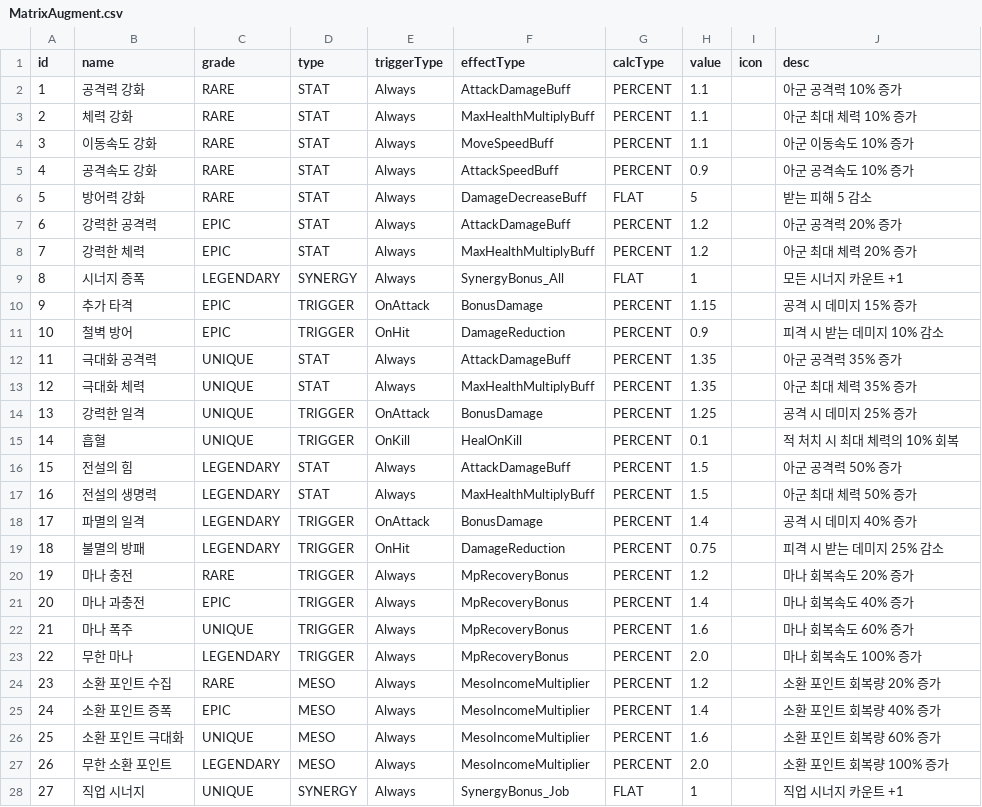
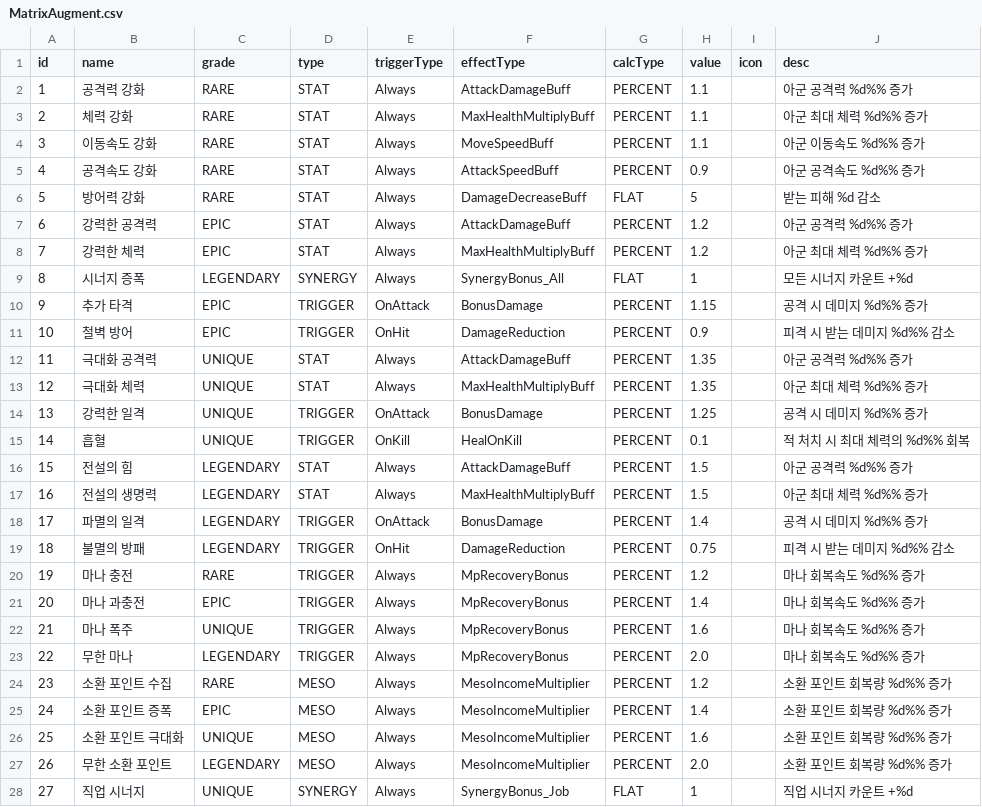
Before and after one commit to browniesss/MapleWorlds, a CSV file: RootDesk/MyDesk/Matrix/DataSets/MatrixAugment.csv, drawn as a sheet; only a part is shown; the diff covers the shown part only.

```diff
--- a/RootDesk/MyDesk/Matrix/DataSets/MatrixAugment.csv
+++ b/RootDesk/MyDesk/Matrix/DataSets/MatrixAugment.csv
@@ -1,28 +1,28 @@
 id,name,grade,type,triggerType,effectType,calcType,value,icon,desc
-1,공격력 강화,RARE,STAT,Always,AttackDamageBuff,PERCENT,1.1,,아군 공격력 10% 증가
-2,체력 강화,RARE,STAT,Always,MaxHealthMultiplyBuff,PERCENT,1.1,,아군 최대 체력 10% 증가
-3,이동속도 강화,RARE,STAT,Always,MoveSpeedBuff,PERCENT,1.1,,아군 이동속도 10% 증가
-4,공격속도 강화,RARE,STAT,Always,AttackSpeedBuff,PERCENT,0.9,,아군 공격속도 10% 증가
-5,방어력 강화,RARE,STAT,Always,DamageDecreaseBuff,FLAT,5,,받는 피해 5 감소
-6,강력한 공격력,EPIC,STAT,Always,AttackDamageBuff,PERCENT,1.2,,아군 공격력 20% 증가
-7,강력한 체력,EPIC,STAT,Always,MaxHealthMultiplyBuff,PERCENT,1.2,,아군 최대 체력 20% 증가
-8,시너지 증폭,LEGENDARY,SYNERGY,Always,SynergyBonus_All,FLAT,1,,모든 시너지 카운트 +1
-9,추가 타격,EPIC,TRIGGER,OnAttack,BonusDamage,PERCENT,1.15,,공격 시 데미지 15% 증가
-10,철벽 방어,EPIC,TRIGGER,OnHit,DamageReduction,PERCENT,0.9,,피격 시 받는 데미지 10% 감소
-11,극대화 공격력,UNIQUE,STAT,Always,AttackDamageBuff,PERCENT,1.35,,아군 공격력 35% 증가
-12,극대화 체력,UNIQUE,STAT,Always,MaxHealthMultiplyBuff,PERCENT,1.35,,아군 최대 체력 35% 증가
-13,강력한 일격,UNIQUE,TRIGGER,OnAttack,BonusDamage,PERCENT,1.25,,공격 시 데미지 25% 증가
-14,흡혈,UNIQUE,TRIGGER,OnKill,HealOnKill,PERCENT,0.1,,적 처치 시 최대 체력의 10% 회복
-15,전설의 힘,LEGENDARY,STAT,Always,AttackDamageBuff,PERCENT,1.5,,아군 공격력 50% 증가
-16,전설의 생명력,LEGENDARY,STAT,Always,MaxHealthMultiplyBuff,PERCENT,1.5,,아군 최대 체력 50% 증가
-17,파멸의 일격,LEGENDARY,TRIGGER,OnAttack,BonusDamage,PERCENT,1.4,,공격 시 데미지 40% 증가
-18,불멸의 방패,LEGENDARY,TRIGGER,OnHit,DamageReduction,PERCENT,0.75,,피격 시 받는 데미지 25% 감소
-19,마나 충전,RARE,TRIGGER,Always,MpRecoveryBonus,PERCENT,1.2,,마나 회복속도 20% 증가
-20,마나 과충전,EPIC,TRIGGER,Always,MpRecoveryBonus,PERCENT,1.4,,마나 회복속도 40% 증가
-21,마나 폭주,UNIQUE,TRIGGER,Always,MpRecoveryBonus,PERCENT,1.6,,마나 회복속도 60% 증가
-22,무한 마나,LEGENDARY,TRIGGER,Always,MpRecoveryBonus,PERCENT,2.0,,마나 회복속도 100% 증가
-23,소환 포인트 수집,RARE,MESO,Always,MesoIncomeMultiplier,PERCENT,1.2,,소환 포인트 회복량 20% 증가
-24,소환 포인트 증폭,EPIC,MESO,Always,MesoIncomeMultiplier,PERCENT,1.4,,소환 포인트 회복량 40% 증가
-25,소환 포인트 극대화,UNIQUE,MESO,Always,MesoIncomeMultiplier,PERCENT,1.6,,소환 포인트 회복량 60% 증가
-26,무한 소환 포인트,LEGENDARY,MESO,Always,MesoIncomeMultiplier,PERCENT,2.0,,소환 포인트 회복량 100% 증가
-27,직업 시너지,UNIQUE,SYNERGY,Always,SynergyBonus_Job,FLAT,1,,직업 시너지 카운트 +1
+1,공격력 강화,RARE,STAT,Always,AttackDamageBuff,PERCENT,1.1,,아군 공격력 %d%% 증가
+2,체력 강화,RARE,STAT,Always,MaxHealthMultiplyBuff,PERCENT,1.1,,아군 최대 체력 %d%% 증가
+3,이동속도 강화,RARE,STAT,Always,MoveSpeedBuff,PERCENT,1.1,,아군 이동속도 %d%% 증가
+4,공격속도 강화,RARE,STAT,Always,AttackSpeedBuff,PERCENT,0.9,,아군 공격속도 %d%% 증가
+5,방어력 강화,RARE,STAT,Always,DamageDecreaseBuff,FLAT,5,,받는 피해 %d 감소
+6,강력한 공격력,EPIC,STAT,Always,AttackDamageBuff,PERCENT,1.2,,아군 공격력 %d%% 증가
+7,강력한 체력,EPIC,STAT,Always,MaxHealthMultiplyBuff,PERCENT,1.2,,아군 최대 체력 %d%% 증가
+8,시너지 증폭,LEGENDARY,SYNERGY,Always,SynergyBonus_All,FLAT,1,,모든 시너지 카운트 +%d
+9,추가 타격,EPIC,TRIGGER,OnAttack,BonusDamage,PERCENT,1.15,,공격 시 데미지 %d%% 증가
+10,철벽 방어,EPIC,TRIGGER,OnHit,DamageReduction,PERCENT,0.9,,피격 시 받는 데미지 %d%% 감소
+11,극대화 공격력,UNIQUE,STAT,Always,AttackDamageBuff,PERCENT,1.35,,아군 공격력 %d%% 증가
+12,극대화 체력,UNIQUE,STAT,Always,MaxHealthMultiplyBuff,PERCENT,1.35,,아군 최대 체력 %d%% 증가
+13,강력한 일격,UNIQUE,TRIGGER,OnAttack,BonusDamage,PERCENT,1.25,,공격 시 데미지 %d%% 증가
+14,흡혈,UNIQUE,TRIGGER,OnKill,HealOnKill,PERCENT,0.1,,적 처치 시 최대 체력의 %d%% 회복
+15,전설의 힘,LEGENDARY,STAT,Always,AttackDamageBuff,PERCENT,1.5,,아군 공격력 %d%% 증가
+16,전설의 생명력,LEGENDARY,STAT,Always,MaxHealthMultiplyBuff,PERCENT,1.5,,아군 최대 체력 %d%% 증가
+17,파멸의 일격,LEGENDARY,TRIGGER,OnAttack,BonusDamage,PERCENT,1.4,,공격 시 데미지 %d%% 증가
+18,불멸의 방패,LEGENDARY,TRIGGER,OnHit,DamageReduction,PERCENT,0.75,,피격 시 받는 데미지 %d%% 감소
+19,마나 충전,RARE,TRIGGER,Always,MpRecoveryBonus,PERCENT,1.2,,마나 회복속도 %d%% 증가
+20,마나 과충전,EPIC,TRIGGER,Always,MpRecoveryBonus,PERCENT,1.4,,마나 회복속도 %d%% 증가
+21,마나 폭주,UNIQUE,TRIGGER,Always,MpRecoveryBonus,PERCENT,1.6,,마나 회복속도 %d%% 증가
+22,무한 마나,LEGENDARY,TRIGGER,Always,MpRecoveryBonus,PERCENT,2.0,,마나 회복속도 %d%% 증가
+23,소환 포인트 수집,RARE,MESO,Always,MesoIncomeMultiplier,PERCENT,1.2,,소환 포인트 회복량 %d%% 증가
+24,소환 포인트 증폭,EPIC,MESO,Always,MesoIncomeMultiplier,PERCENT,1.4,,소환 포인트 회복량 %d%% 증가
+25,소환 포인트 극대화,UNIQUE,MESO,Always,MesoIncomeMultiplier,PERCENT,1.6,,소환 포인트 회복량 %d%% 증가
+26,무한 소환 포인트,LEGENDARY,MESO,Always,MesoIncomeMultiplier,PERCENT,2.0,,소환 포인트 회복량 %d%% 증가
+27,직업 시너지,UNIQUE,SYNERGY,Always,SynergyBonus_Job,FLAT,1,,직업 시너지 카운트 +%d
```
Also changed, not shown: 10 added rows and 16 edited cells elsewhere in this file, 8 other files.
